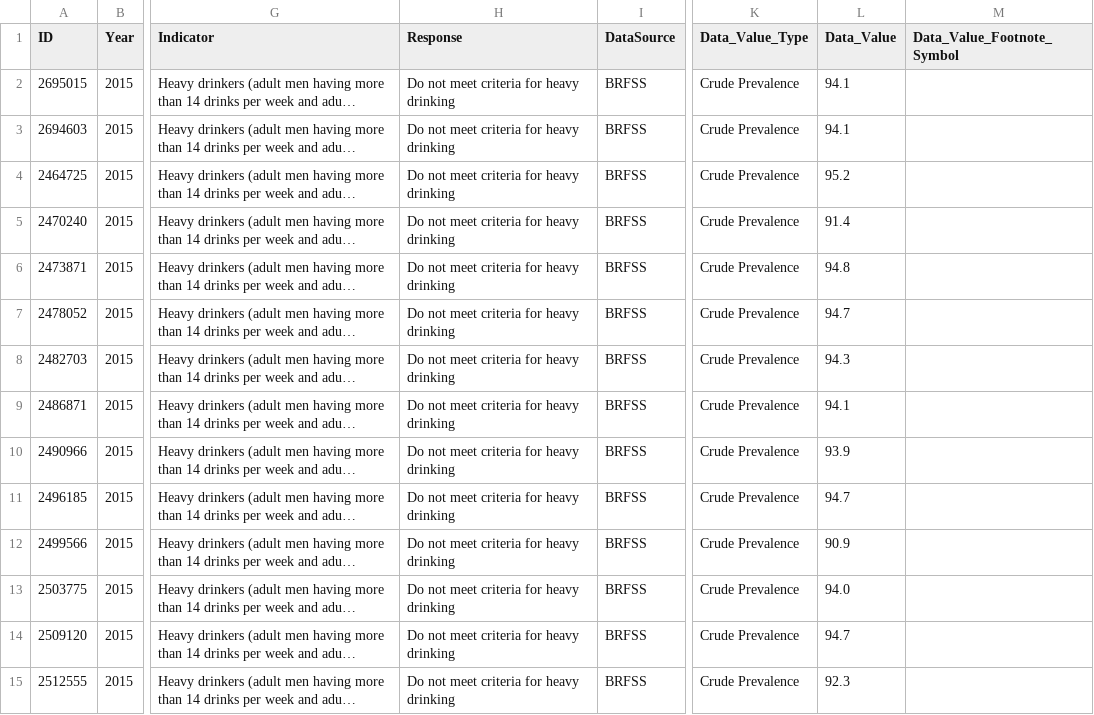
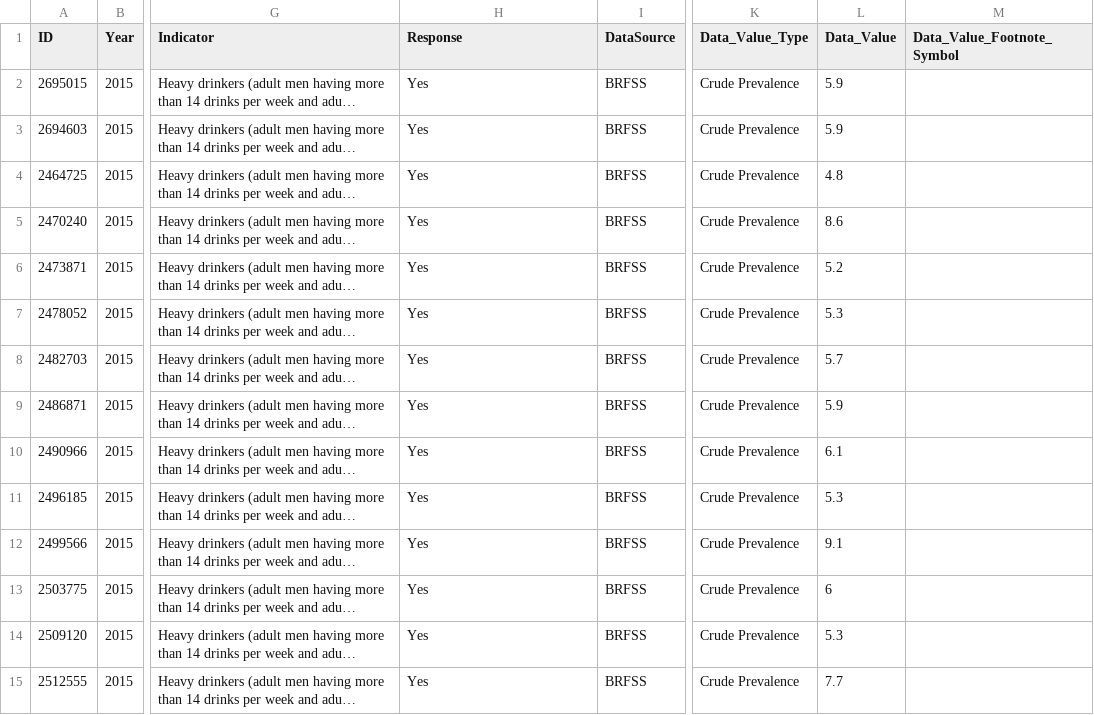
Before and after one commit to CODEGITCD/CD-DS-Final-Project, a CSV file: Data/cancer_data_if/state_alcohol_consumption/heavy drinking - state - 2015.csv, drawn as a sheet; only a part is shown, gaps mark what is left out; long unchanged cells end in …; the diff covers the shown part only; the diff names each change by its address in the sheet, - before the commit and + after, or states it on an @@ line.

```diff
--- a/Data/cancer_data_if/state_alcohol_consumption/heavy drinking - state - 2015.csv
+++ b/Data/cancer_data_if/state_alcohol_consumption/heavy drinking - state - 2015.csv
-H2:H15 (Response): Do not meet criteria for heavy drinking
+H2:H15 (Response): Yes
-L2:L3 (Data_Value): 94.1
+L2:L3 (Data_Value): 5.9
-L4 (Data_Value): 95.2
+L4 (Data_Value): 4.8
-L5 (Data_Value): 91.4
+L5 (Data_Value): 8.6
-L6 (Data_Value): 94.8
+L6 (Data_Value): 5.2
-L7 (Data_Value): 94.7
+L7 (Data_Value): 5.3
-L8 (Data_Value): 94.3
+L8 (Data_Value): 5.7
-L9 (Data_Value): 94.1
+L9 (Data_Value): 5.9
-L10 (Data_Value): 93.9
+L10 (Data_Value): 6.1
-L11 (Data_Value): 94.7
+L11 (Data_Value): 5.3
-L12 (Data_Value): 90.9
+L12 (Data_Value): 9.1
-L13 (Data_Value): 94.0
+L13 (Data_Value): 6
-L14 (Data_Value): 94.7
+L14 (Data_Value): 5.3
-L15 (Data_Value): 92.3
+L15 (Data_Value): 7.7
```
Also changed, not shown: 89 edited cells elsewhere in this file, Data/cancer_data_if/state_alcohol_consumption/heavy drinking - state - 2011.csv, Data/cancer_data_if/state_alcohol_consumption/heavy drinking - state - 2016.csv, 4 other files.
